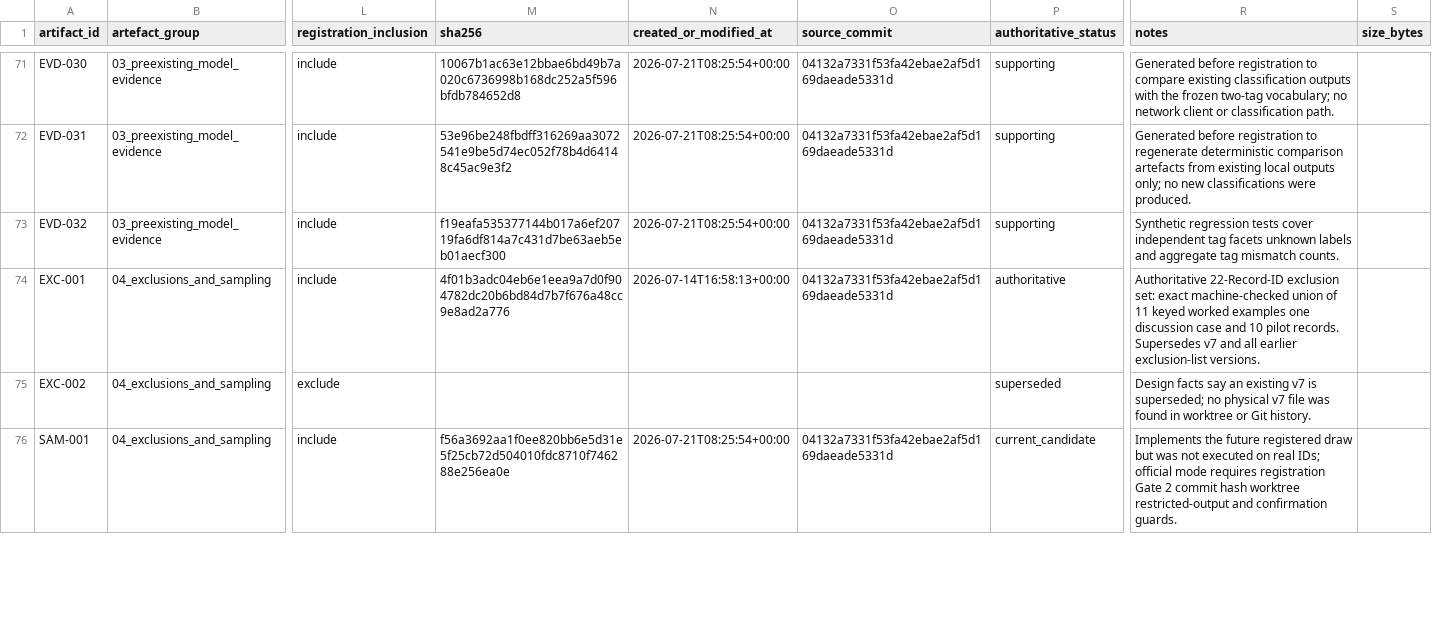
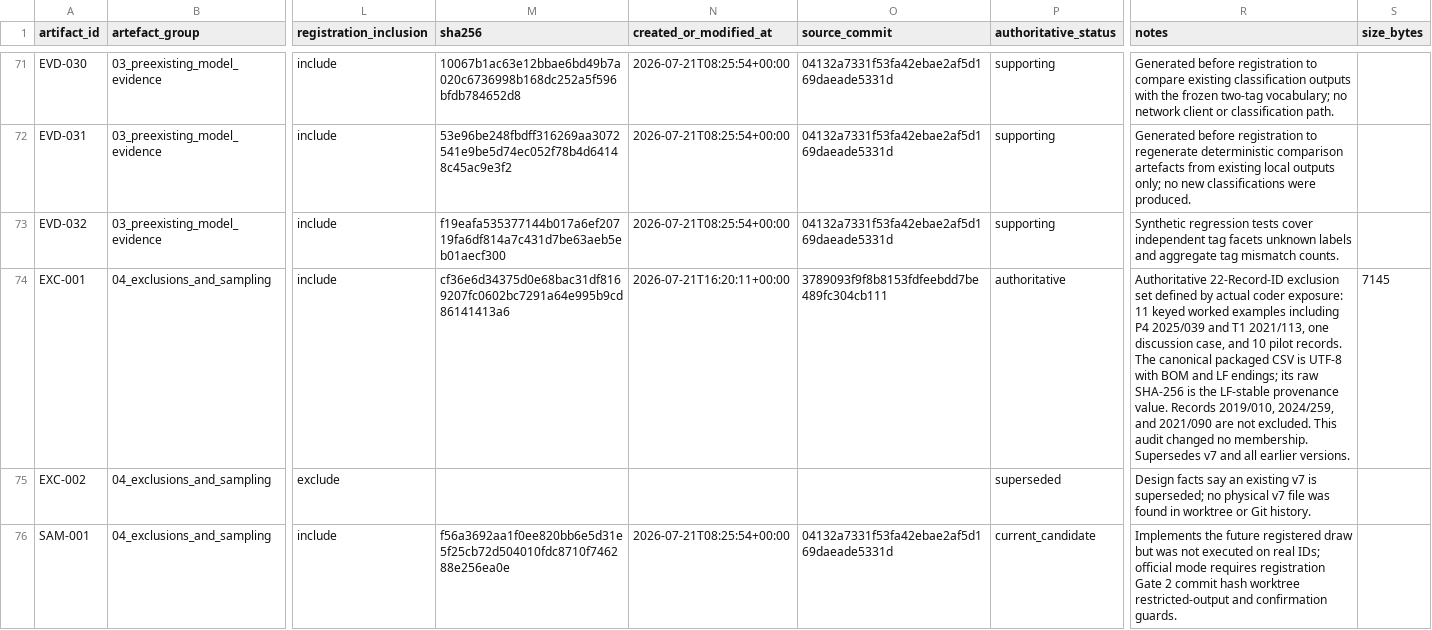
Before and after one commit to balintstewart77/ADR_DEA_project, a CSV file: preregistration/preregistration_artifact_manifest.csv, drawn as a sheet; only a part is shown, gaps mark what is left out; the diff covers the shown part only; the diff names each change by its address in the sheet, - before the commit and + after, or states it on an @@ line.

Commit message:
Resolve exclusion and sampling provenance hashes

```diff
--- a/preregistration/preregistration_artifact_manifest.csv
+++ b/preregistration/preregistration_artifact_manifest.csv
-M74 (sha256): 4f01b3adc04eb6e1eea9a7d0f904782dc20b6bd84d7b7f676a48cc9e8ad2a776
+M74 (sha256): cf36e6d34375d0e68bac31df8169207fc0602bc7291a64e995b9cd86141413a6
-N74 (created_or_modified_at): 2026-07-14T16:58:13+00:00
+N74 (created_or_modified_at): 2026-07-21T16:20:11+00:00
-O74 (source_commit): 04132a7331f53fa42ebae2af5d169daeade5331d
+O74 (source_commit): 3789093f9f8b8153fdfeebdd7be489fc304cb111
-R74 (notes): …22-Record-ID exclusion set: exact machine-checked union of 11 keyed worked examples one discussion case and 10 pilot records. Supersedes v7 and all earlier exclusion-list versions.
+R74 (notes): …22-Record-ID exclusion set defined by actual coder exposure: 11 keyed worked examples including P4 2025/039 and T1 2021/113, one discussion case, and 10 pilot records. The canonical packaged CSV is UTF-8 with BOM and LF endings; its raw SHA-256 is the LF-stable provenance value. Records 2019/010, 2024/259, and 2021/090 are not excluded. This audit changed no membership. Supersedes v7 and all earlier versions.
-S74 (size_bytes): (empty)
+S74 (size_bytes): 7145
```
Also changed, not shown: 30 edited cells elsewhere in this file, 7 other files.
